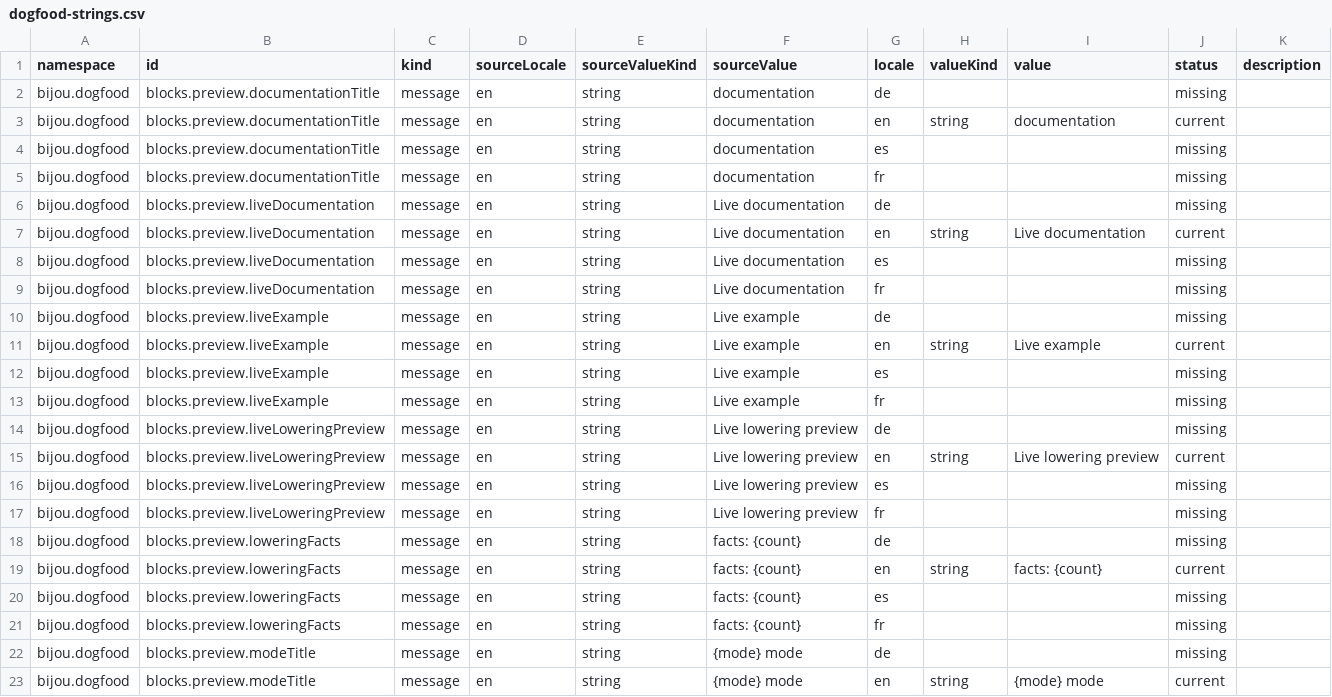
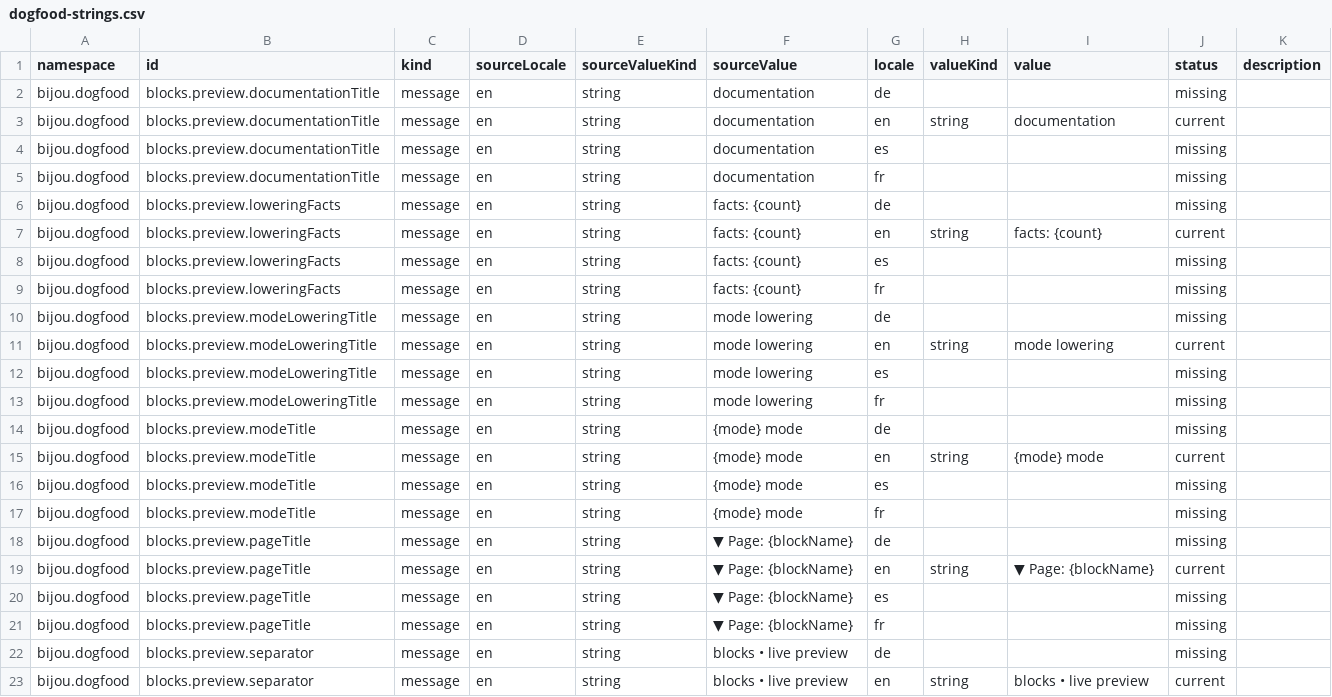
Before and after one commit to flyingrobots/bijou, a CSV file: examples/docs/i18n/source/dogfood-strings.csv, drawn as a sheet; only a part is shown; the shorter side is filled out with more unchanged rows; removed rows and columns are numbered as before the commit, all else as after; the diff names each change by its address in the sheet, - before the commit and + after, or states it on an @@ line.

Commit message:
Fix: simplify DOGFOOD block preview chrome

```diff
--- a/examples/docs/i18n/source/dogfood-strings.csv
+++ b/examples/docs/i18n/source/dogfood-strings.csv
-row 6: bijou.dogfood | blocks.preview.liveDocumentation | message | en | string | Live documentation | de |  |  | missing
-row 7: bijou.dogfood | blocks.preview.liveDocumentation | message | en | string | Live documentation | en | string | Live documentation | current
-row 8: bijou.dogfood | blocks.preview.liveDocumentation | message | en | string | Live documentation | es |  |  | missing
-row 9: bijou.dogfood | blocks.preview.liveDocumentation | message | en | string | Live documentation | fr |  |  | missing
-row 10: bijou.dogfood | blocks.preview.liveExample | message | en | string | Live example | de |  |  | missing
-row 11: bijou.dogfood | blocks.preview.liveExample | message | en | string | Live example | en | string | Live example | current
-row 12: bijou.dogfood | blocks.preview.liveExample | message | en | string | Live example | es |  |  | missing
-row 13: bijou.dogfood | blocks.preview.liveExample | message | en | string | Live example | fr |  |  | missing
-row 14: bijou.dogfood | blocks.preview.liveLoweringPreview | message | en | string | Live lowering preview | de |  |  | missing
-row 15: bijou.dogfood | blocks.preview.liveLoweringPreview | message | en | string | Live lowering preview | en | string | Live lowering preview | current
-row 16: bijou.dogfood | blocks.preview.liveLoweringPreview | message | en | string | Live lowering preview | es |  |  | missing
-row 17: bijou.dogfood | blocks.preview.liveLoweringPreview | message | en | string | Live lowering preview | fr |  |  | missing
+row 10: bijou.dogfood | blocks.preview.modeLoweringTitle | message | en | string | mode lowering | de |  |  | missing
+row 11: bijou.dogfood | blocks.preview.modeLoweringTitle | message | en | string | mode lowering | en | string | mode lowering | current
+row 12: bijou.dogfood | blocks.preview.modeLoweringTitle | message | en | string | mode lowering | es |  |  | missing
+row 13: bijou.dogfood | blocks.preview.modeLoweringTitle | message | en | string | mode lowering | fr |  |  | missing
```
Also changed, not shown: 7 other files.
